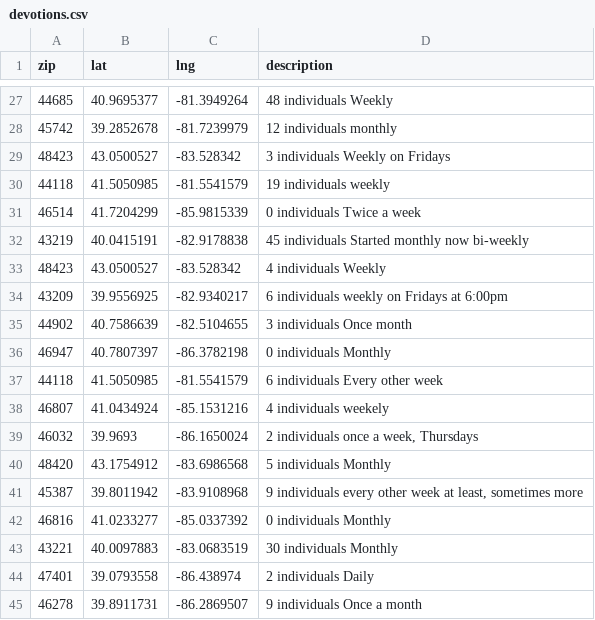
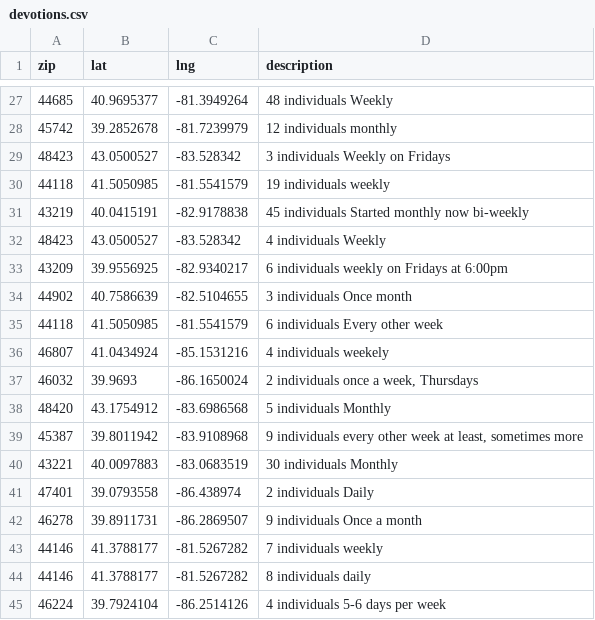
Before and after one commit to neolefty/devotions-map, a CSV file: data/spreadsheet/devotions.csv, drawn as a sheet; only a part is shown, gaps mark what is left out; the shorter side is filled out with more unchanged rows.

Commit message:
remove zeroes

```diff
--- a/data/spreadsheet/devotions.csv
+++ b/data/spreadsheet/devotions.csv
@@ -30,3 +30,2 @@ zip,lat,lng,description
 44118,41.5050985,-81.5541579,19 individuals weekly
-46514,41.7204299,-85.9815339,0 individuals Twice a week
 43219,40.0415191,-82.9178838,45 individuals Started monthly now bi-weekly
@@ -35,3 +34,2 @@ zip,lat,lng,description
 44902,40.7586639,-82.5104655,3 individuals Once month
-46947,40.7807397,-86.3782198,0 individuals Monthly
 44118,41.5050985,-81.5541579,6 individuals Every other week
@@ -41,3 +39,2 @@ zip,lat,lng,description
 45387,39.8011942,-83.9108968,"9 individuals every other week at least, sometimes more"
-46816,41.0233277,-85.0337392,0 individuals Monthly
 43221,40.0097883,-83.0683519,30 individuals Monthly
```
